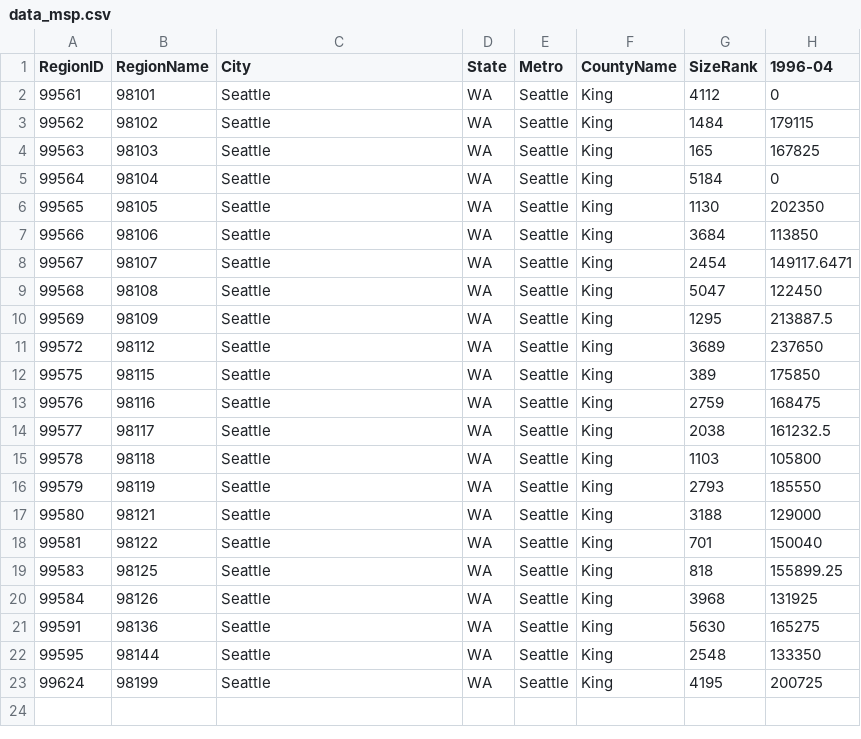
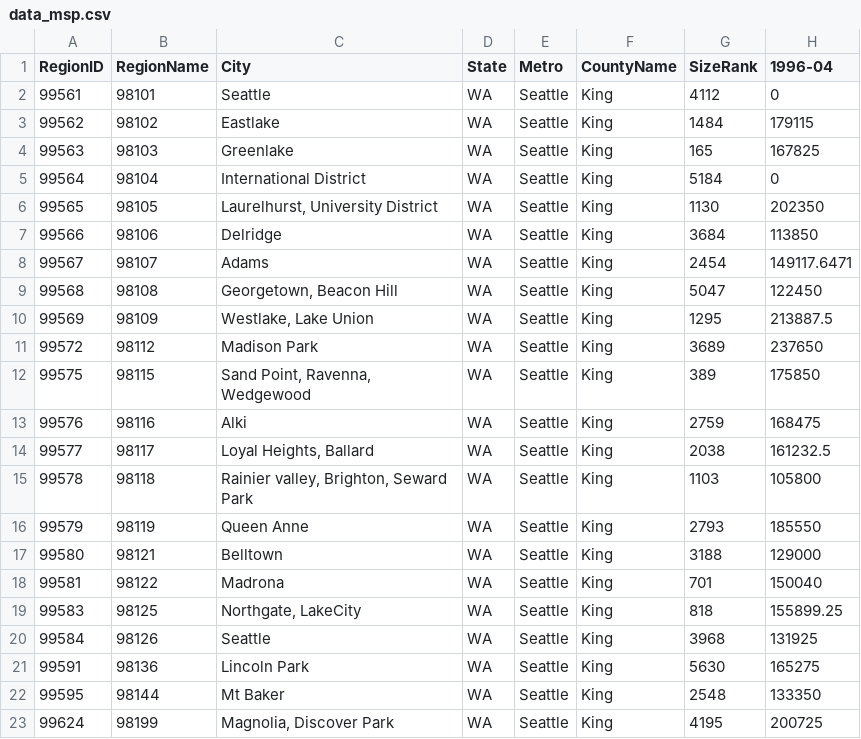
Before and after one commit to amalajoshy/CS7820, a CSV file: project-cs7820/data_msp.csv, drawn as a sheet; only a part is shown; the diff names each change by its address in the sheet, - before the commit and + after, or states it on an @@ line.

```diff
--- a/project-cs7820/data_msp.csv
+++ b/project-cs7820/data_msp.csv
-C3 (City): Seattle
+C3 (City): Eastlake
-C4 (City): Seattle
+C4 (City): Greenlake
-C5 (City): Seattle
+C5 (City): International District
-C6 (City): Seattle
+C6 (City): Laurelhurst, University District
-C7 (City): Seattle
+C7 (City): Delridge
-C8 (City): Seattle
+C8 (City): Adams
-C9 (City): Seattle
+C9 (City): Georgetown, Beacon Hill
-C10 (City): Seattle
+C10 (City): Westlake, Lake Union
-C11 (City): Seattle
+C11 (City): Madison Park
-C12 (City): Seattle
+C12 (City): Sand Point, Ravenna, Wedgewood
-C13 (City): Seattle
+C13 (City): Alki
-C14 (City): Seattle
+C14 (City): Loyal Heights, Ballard
-C15 (City): Seattle
+C15 (City): Rainier valley, Brighton, Seward Park
-C16 (City): Seattle
+C16 (City): Queen Anne
-C17 (City): Seattle
+C17 (City): Belltown
-C18 (City): Seattle
+C18 (City): Madrona
-C19 (City): Seattle
+C19 (City): Northgate, LakeCity
-C21 (City): Seattle
+C21 (City): Lincoln Park
-C22 (City): Seattle
+C22 (City): Mt Baker
-C23 (City): Seattle
+C23 (City): Magnolia, Discover Park
```
Also changed, not shown: 2 other files.
